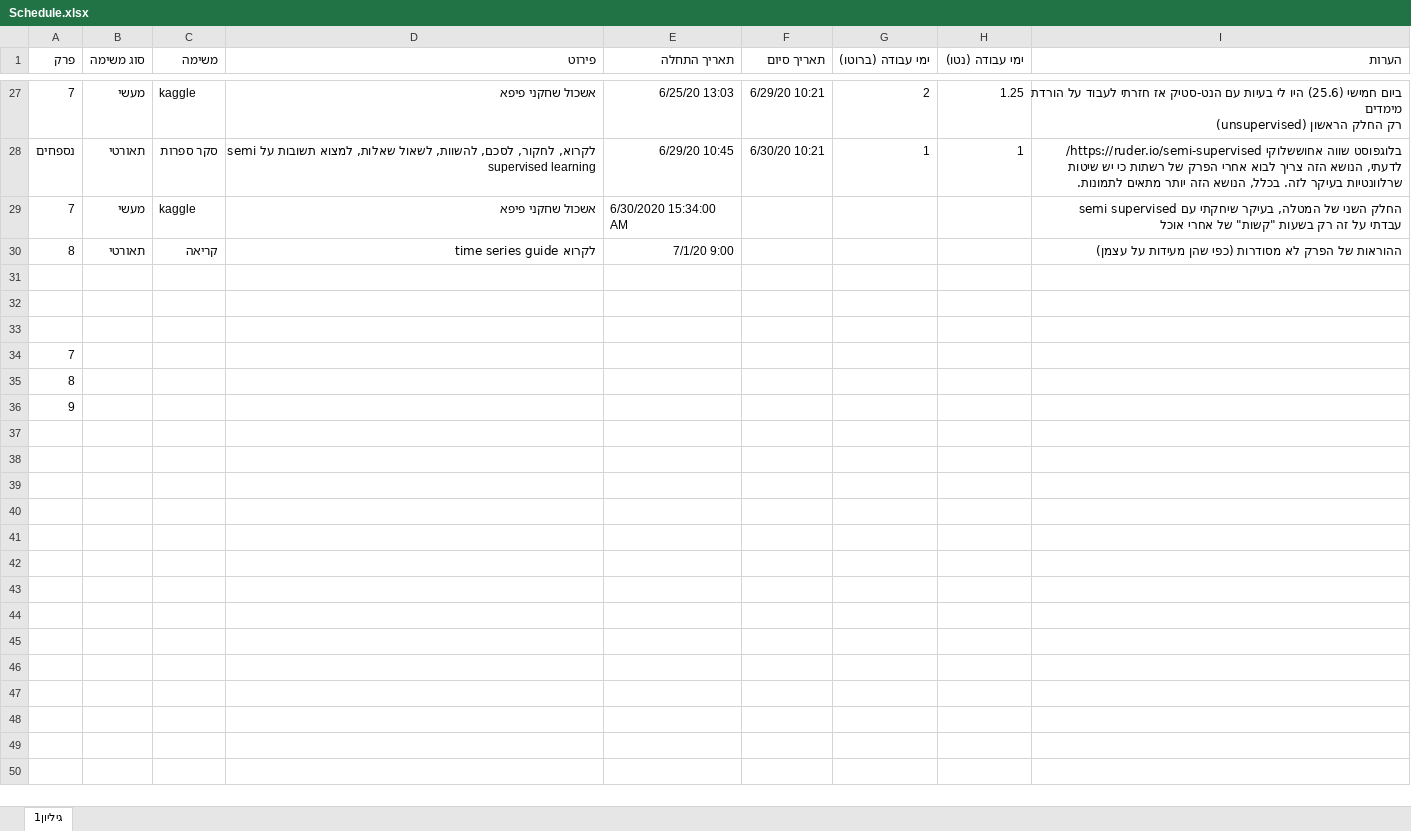
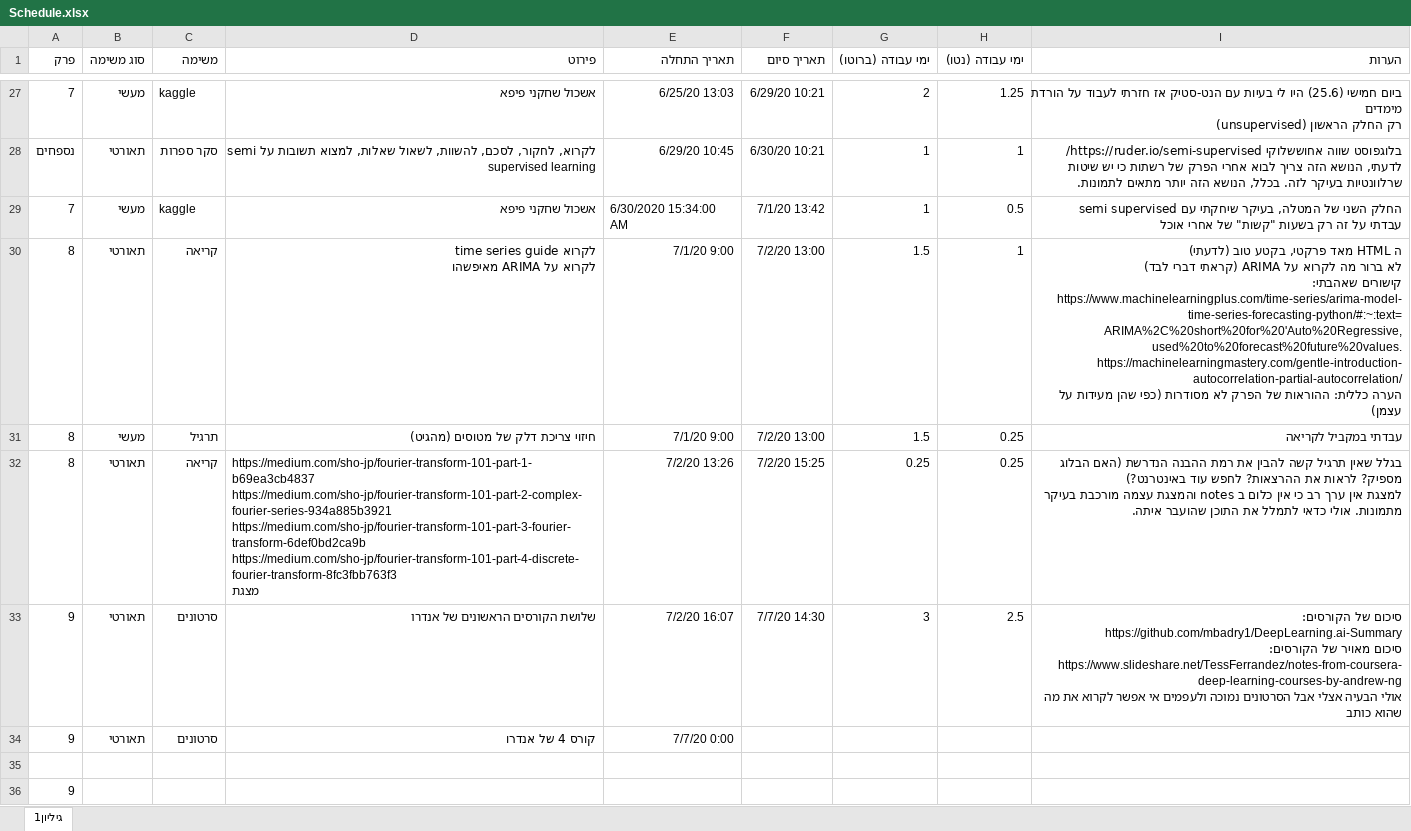
Before and after one commit to landauof/AlgoTrainingNoSol, an Excel workbook: Schedule.xlsx, sheet גיליון1, drawn as a sheet; only a part is shown, gaps mark what is left out; values as stored, in another font and other column widths than the file's, no borders; table styles not drawn; removed rows and columns are numbered as before the commit, all else as after; ↵ is a line break in a cell; the diff names each change by its address in the sheet, - before the commit and + after, or states it on an @@ line.

Commit message:
Schedule update

```diff
--- a/Schedule.xlsx (sheet גיליון1)
+++ b/Schedule.xlsx (sheet גיליון1)
-F29 (תאריך סיום): (empty)
+F29 (תאריך סיום): 7/1/20 13:42
-G29 (ימי עבודה (ברוטו)): (empty)
+G29 (ימי עבודה (ברוטו)): 1
-H29 (ימי עבודה (נטו)): (empty)
+H29 (ימי עבודה (נטו)): 0.5
-D30 (פירוט): לקרוא time series guide
+D30 (פירוט): לקרוא time series guide ↵ לקרוא על ARIMA מאיפשהו
-F30 (תאריך סיום): (empty)
+F30 (תאריך סיום): 7/2/20 13:00
-G30 (ימי עבודה (ברוטו)): (empty)
+G30 (ימי עבודה (ברוטו)): 1.5
-H30 (ימי עבודה (נטו)): (empty)
+H30 (ימי עבודה (נטו)): 1
-I30 (הערות): ההוראות של…
+I30 (הערות): ה HTML מאד פרקטי, בקטע טוב (לדעתי) ↵ לא ברור מה לקרוא על ARIMA (קראתי דברי לבד) ↵ קישורים שאהבתי: https://www.machinelearningplus.com/time-series/arima-model-time-series-forecasting-python/#:~:text=ARIMA%2C%20short%20for%20'Auto%20Regressive,used%20to%20forecast%20future%20values. ↵ https://machinelearningmastery.com/gentle-introduction-autocorrelation-partial-autocorrelation/ ↵ הערה כללית: ההוראות של…
+row 31: 8 | מעשי | תרגיל | חיזוי צריכת דלק של מטוסים (מהגיט) | 7/1/20 9:00 | 7/2/20 13:00 | 1.5 | 0.25 | עבדתי במקביל לקריאה
+row 32: 8 | תאורטי | קריאה | https://medium.com/sho-jp/fourier-transform-101-part-1-b69ea3cb4837 ↵ https://medium.com/sho-jp/fourier-transform-101-part-2-complex-fourier-series-934a885b3921 ↵ https://medium.com/sho-jp/fourier-transform-101-part-3-fourier-transform-6def0bd2ca9b ↵ https://medium.com/sho-jp/fourier-transform-101-part-4-discrete-fourier-transform-8fc3fbb763f3 ↵ מצגת | 7/2/20 13:26 | 7/2/20 15:25 | 0.25 | 0.25 | בגלל שאין תרגיל קשה להבין את רמת ההבנה הנדרשת (האם הבלוג מספיק? לראות את ההרצאות? לחפש עוד באינטרנט?) ↵ למצגת אין ערך רב כי אין כלום ב notes והמצגת עצמה מורכבת בעיקר מתמונות. אולי כדאי לתמלל את התוכן שהועבר איתה.
+row 33: 9 | תאורטי | סרטונים | שלושת הקורסים הראשונים של אנדרו | 7/2/20 16:07 | 7/7/20 14:30 | 3 | 2.5 | סיכום של הקורסים: https://github.com/mbadry1/DeepLearning.ai-Summary ↵ סיכום מאויר של הקורסים: https://www.slideshare.net/TessFerrandez/notes-from-coursera-deep-learning-courses-by-andrew-ng ↵ אולי הבעיה אצלי אבל הסרטונים נמוכה ולעפמים אי אפשר לקרוא את מה שהוא כותב
+row 34: 9 | תאורטי | סרטונים | קורס 4 של אנדרו | 7/7/20 0:00
-row 32: (empty)
-row 33: (empty)
-row 34: 7
-row 35: 8
```
